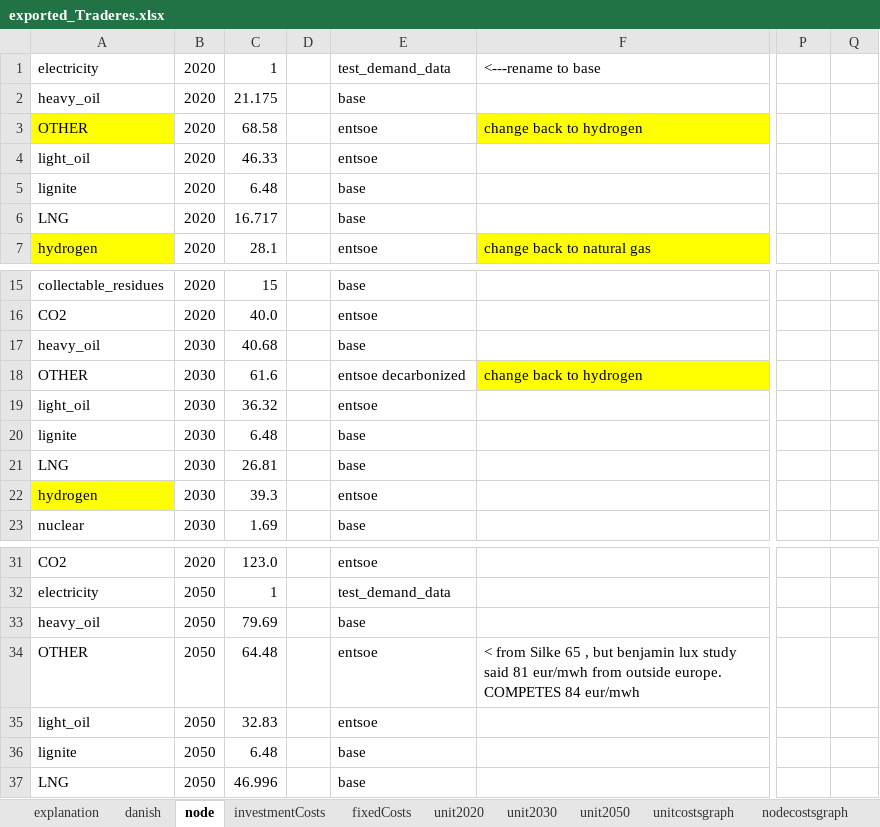
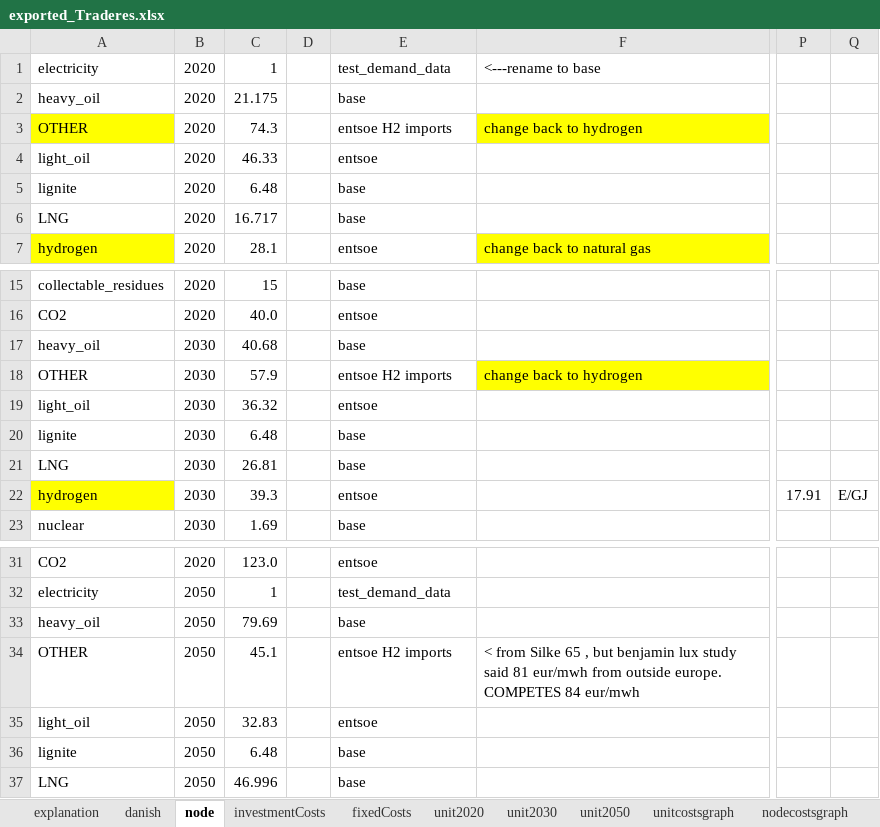
Before and after one commit to TradeRES/toolbox-amiris-emlab, an Excel workbook: data/exported_Traderes.xlsx, sheet node, drawn as a sheet; only a part is shown, gaps mark what is left out; values as stored, in another font and other column widths than the file's, no borders; charts and pictures not drawn; the diff names each change by its address in the sheet, - before the commit and + after, or states it on an @@ line.

```diff
--- a/data/exported_Traderes.xlsx (sheet node)
+++ b/data/exported_Traderes.xlsx (sheet node)
-C3: 68.58
+C3: 74.3
-E3: entsoe
+E3: entsoe H2 imports
-C18: 61.6
+C18: 57.9
-E18: entsoe decarbonized
+E18: entsoe H2 imports
-P22: (empty)
+P22: 17.91
-Q22: (empty)
+Q22: E/GJ
-C34: 64.48
+C34: 45.1
-E34: entsoe
+E34: entsoe H2 imports
```
Also changed, not shown: sheet unit2030, charts or pictures, data/Coupling Config.xlsx, data/MostImportantData.xlsx, 13 other files.
